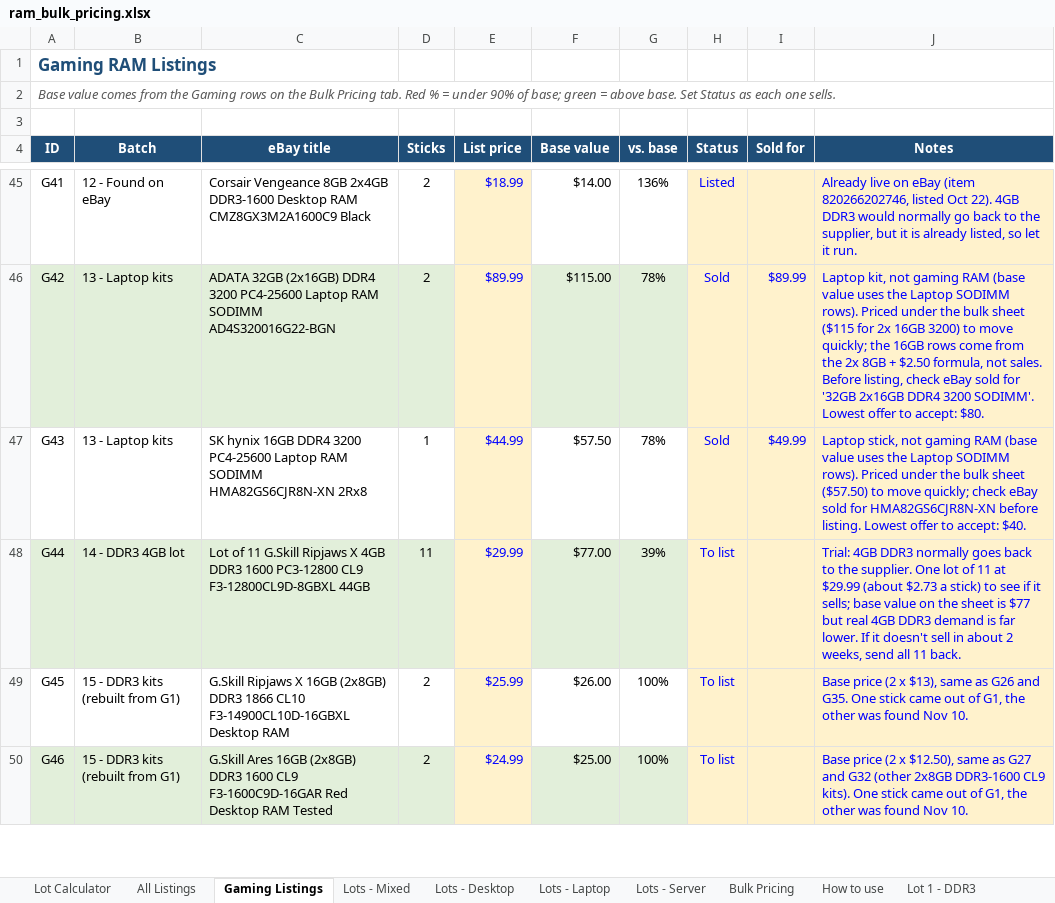
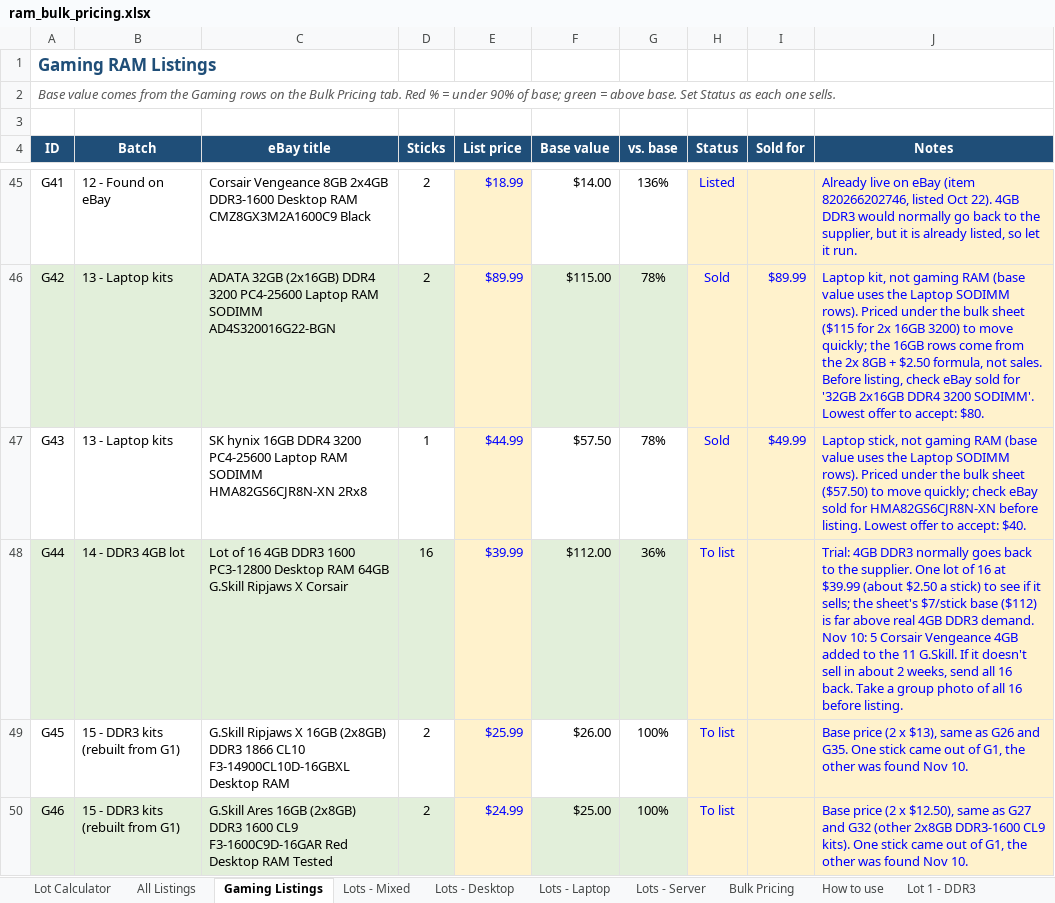
Before and after one commit to bgallaher-lgtm/Claude, an Excel workbook: ram_bulk_pricing.xlsx, sheet Gaming Listings, drawn as a sheet; only a part is shown, gaps mark what is left out; values as stored, in another font and other column widths than the file's, no borders; conditional formats not drawn; the diff covers the shown part only; the diff names each change by its address in the sheet, - before the commit and + after, or states it on an @@ line.

```diff
--- a/ram_bulk_pricing.xlsx (sheet Gaming Listings)
+++ b/ram_bulk_pricing.xlsx (sheet Gaming Listings)
-C48 (eBay title): Lot of 11 G.Skill Ripjaws X 4GB DDR3 1600 PC3-12800 CL9 F3-12800CL9D-8GBXL 44GB
+C48 (eBay title): Lot of 16 4GB DDR3 1600 PC3-12800 Desktop RAM 64GB G.Skill Ripjaws X Corsair
-D48 (Sticks): 11
+D48 (Sticks): 16
-E48 (List price): $29.99
+E48 (List price): $39.99
-F48 (Base value): $77.00
+F48 (Base value): $112.00
-G48 (vs. base): 39%
+G48 (vs. base): 36%
-J48 (Notes): …lot of 11 at $29.99 (about $2.73 a stick) to see if it sells; base value on the sheet is $77 but real 4GB DDR3 demand is far lower. If it doesn't sell in about 2 weeks, send all 11 back.
+J48 (Notes): …lot of 16 at $39.99 (about $2.50 a stick) to see if it sells; the sheet's $7/stick base ($112) is far above real 4GB DDR3 demand. Nov 10: 5 Corsair Vengeance 4GB added to the 11 G.Skill. If it doesn't sell in about 2 weeks, send all 16 back. Take a group photo of all 16 before listing.
```
Also changed, not shown: 2 added rows, 1 removed row, 2 edited cells and row numbers in column A elsewhere in this sheet, sheet All Listings, 1 other file.
